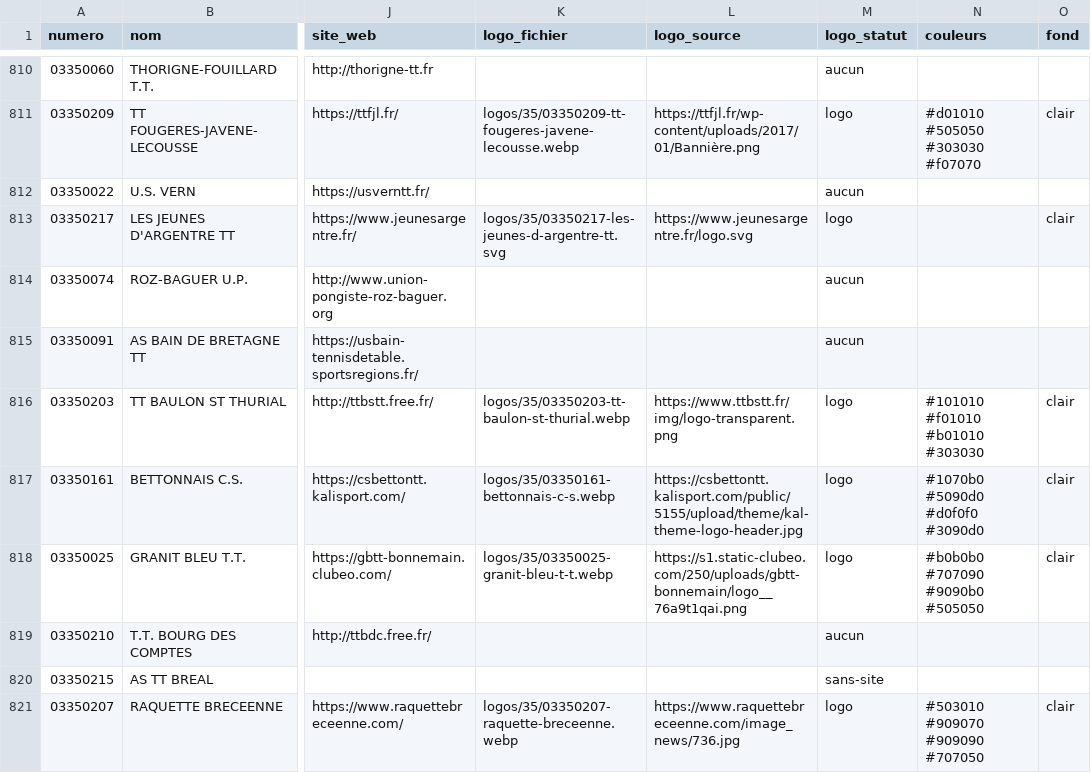
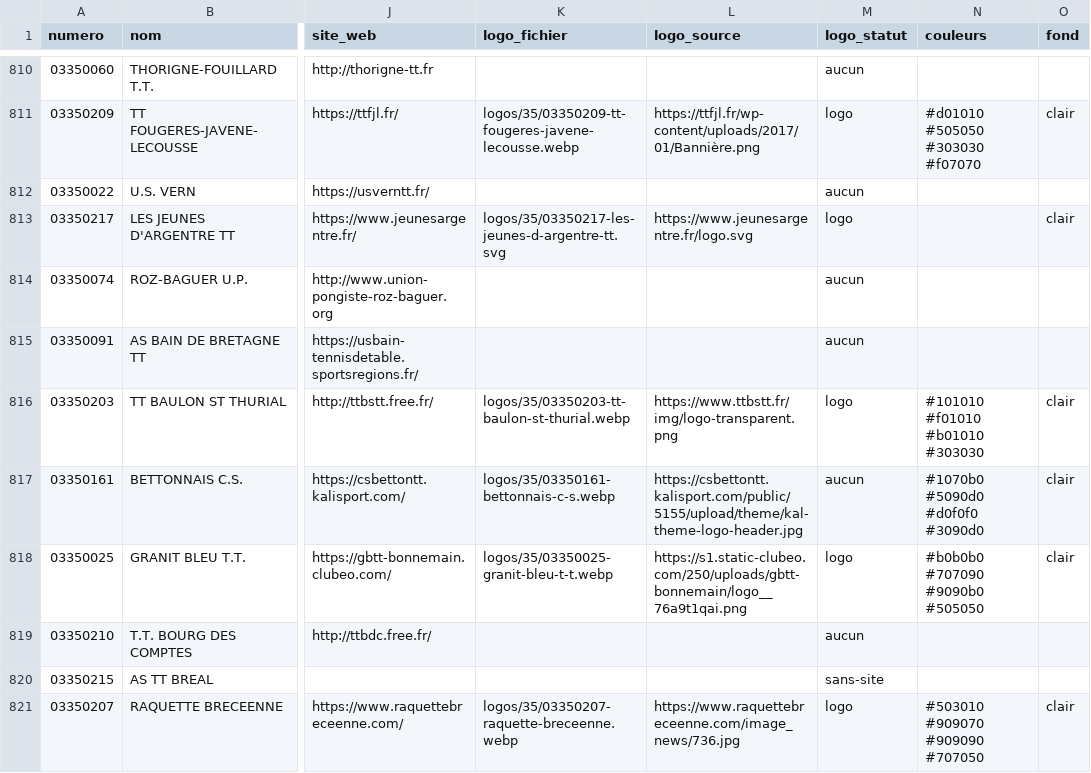
Before and after one commit to ggman23/logostt, a CSV file: data/clubs.csv, drawn as a sheet; only a part is shown, gaps mark what is left out; the diff covers the shown part only; the diff names each change by its address in the sheet, - before the commit and + after, or states it on an @@ line.

```diff
--- a/data/clubs.csv
+++ b/data/clubs.csv
-M817 (logo_statut): logo
+M817 (logo_statut): aucun
```
Also changed, not shown: 113 edited cells elsewhere in this file, 24 other files.
